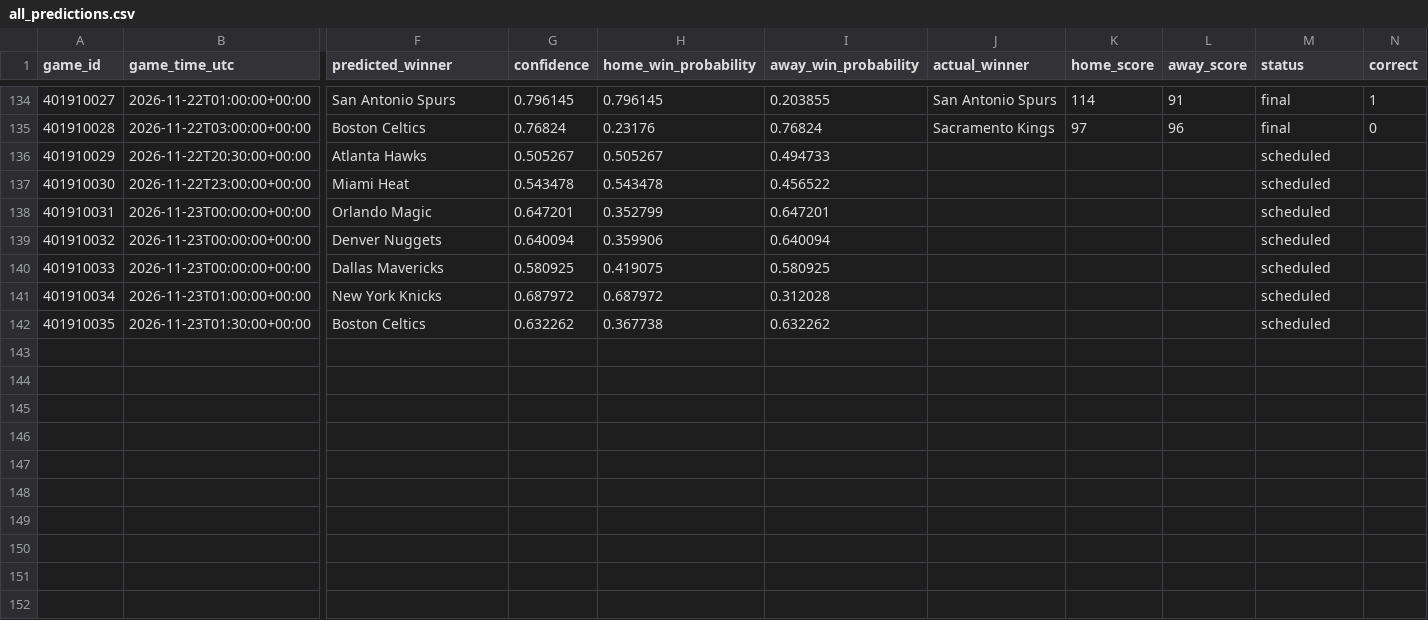
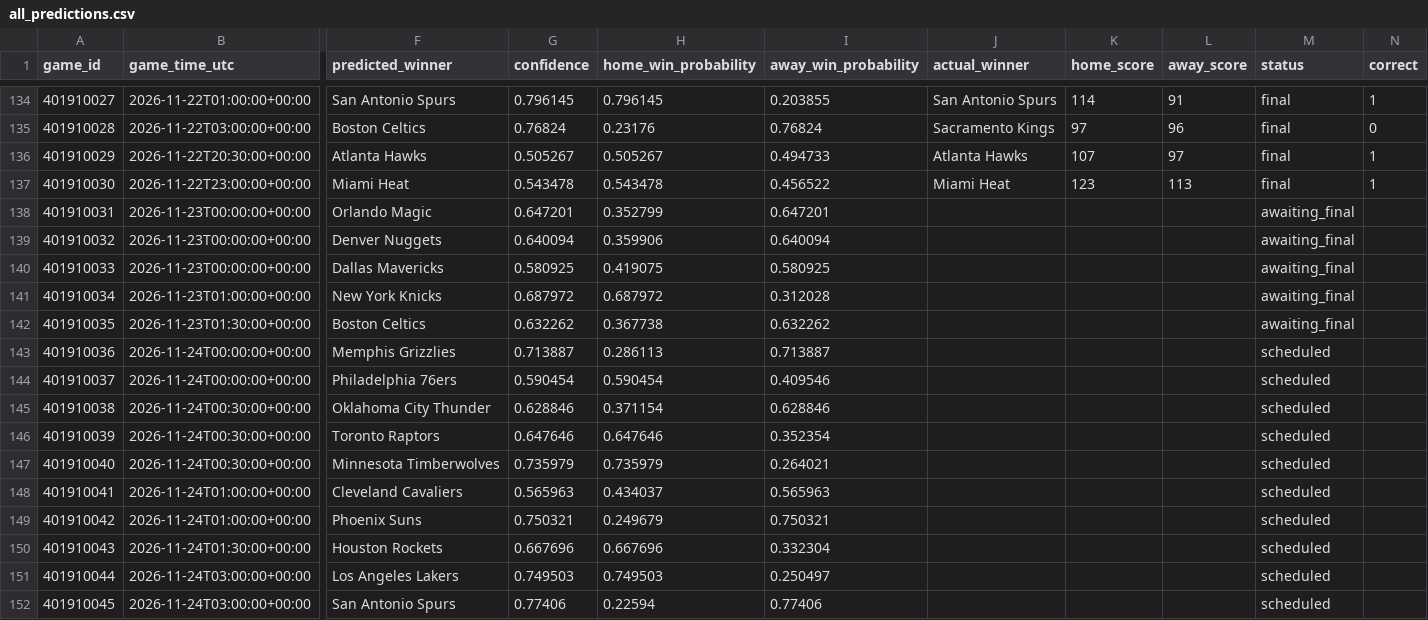
Before and after one commit to kensu-kimsu/nbamoneyprinter, a CSV file: research/prediction_results/all_predictions.csv, drawn as a sheet; only a part is shown, gaps mark what is left out; rows hold the shown columns only; the diff names each change by its address in the sheet, - before the commit and + after, or states it on an @@ line.

```diff
--- a/research/prediction_results/all_predictions.csv
+++ b/research/prediction_results/all_predictions.csv
-J136 (actual_winner): (empty)
+J136 (actual_winner): Atlanta Hawks
-K136 (home_score): (empty)
+K136 (home_score): 107
-L136 (away_score): (empty)
+L136 (away_score): 97
-M136:M137 (status): scheduled
+M136:M137 (status): final
-N136:N137 (correct): (empty)
+N136:N137 (correct): 1
-J137 (actual_winner): (empty)
+J137 (actual_winner): Miami Heat
-K137 (home_score): (empty)
+K137 (home_score): 123
-L137 (away_score): (empty)
+L137 (away_score): 113
-M138:M142 (status): scheduled
+M138:M142 (status): awaiting_final
+row 143: 401910036 | 2026-11-24T00:00:00+00:00 | Memphis Grizzlies | 0.713887 | 0.286113 | 0.713887 |  |  |  | scheduled
+row 144: 401910037 | 2026-11-24T00:00:00+00:00 | Philadelphia 76ers | 0.590454 | 0.590454 | 0.409546 |  |  |  | scheduled
+row 145: 401910038 | 2026-11-24T00:30:00+00:00 | Oklahoma City Thunder | 0.628846 | 0.371154 | 0.628846 |  |  |  | scheduled
+row 146: 401910039 | 2026-11-24T00:30:00+00:00 | Toronto Raptors | 0.647646 | 0.647646 | 0.352354 |  |  |  | scheduled
+row 147: 401910040 | 2026-11-24T00:30:00+00:00 | Minnesota Timberwolves | 0.735979 | 0.735979 | 0.264021 |  |  |  | scheduled
+row 148: 401910041 | 2026-11-24T01:00:00+00:00 | Cleveland Cavaliers | 0.565963 | 0.434037 | 0.565963 |  |  |  | scheduled
+row 149: 401910042 | 2026-11-24T01:00:00+00:00 | Phoenix Suns | 0.750321 | 0.249679 | 0.750321 |  |  |  | scheduled
+row 150: 401910043 | 2026-11-24T01:30:00+00:00 | Houston Rockets | 0.667696 | 0.667696 | 0.332304 |  |  |  | scheduled
+row 151: 401910044 | 2026-11-24T03:00:00+00:00 | Los Angeles Lakers | 0.749503 | 0.749503 | 0.250497 |  |  |  | scheduled
+row 152: 401910045 | 2026-11-24T03:00:00+00:00 | San Antonio Spurs | 0.77406 | 0.22594 | 0.77406 |  |  |  | scheduled
```
Also changed, not shown: research/prediction_results/all_picks_hypothetical.csv, research/prediction_results/bankroll_daily_history.csv, 3 other files.
